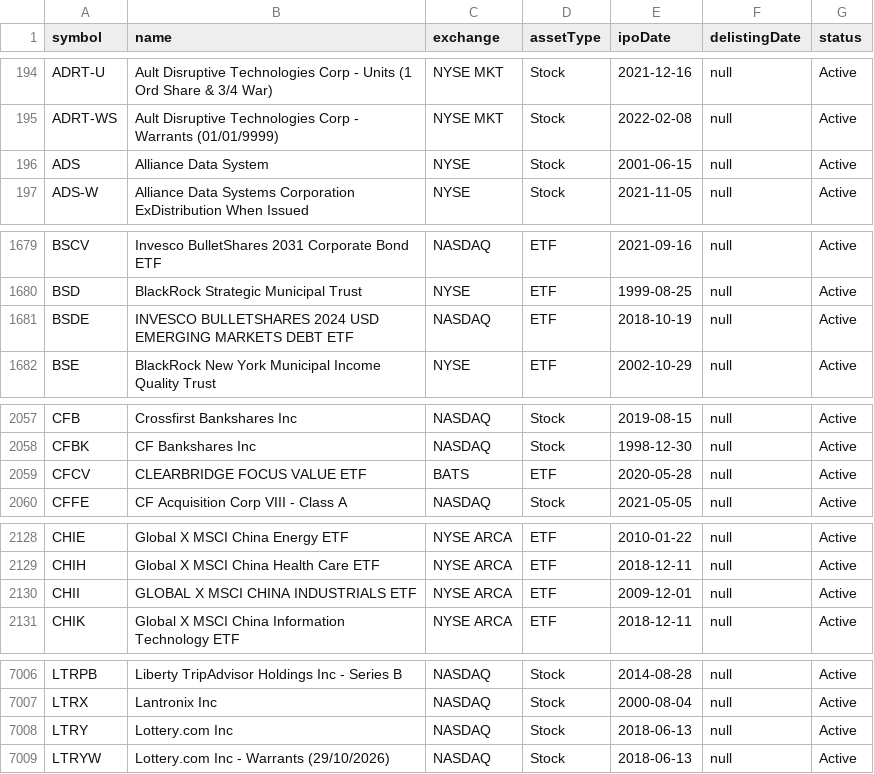
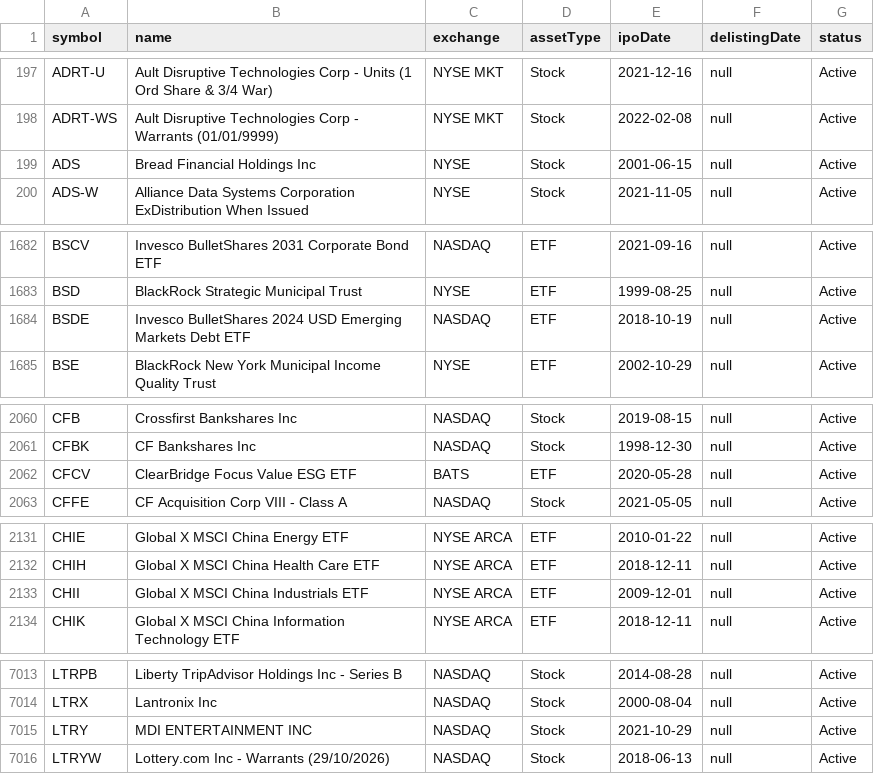
Before and after one commit to carrawao/SWE_Finanzen, a CSV file: Backend/data/quotedUSshares.csv, drawn as a sheet; only a part is shown, gaps mark what is left out; the diff covers the shown part only.

```diff
--- a/Backend/data/quotedUSshares.csv
+++ b/Backend/data/quotedUSshares.csv
@@ -195,3 +198,3 @@ ADRT-U,Ault Disruptive Technologies Corp - Units (1 Ord Share & 3/4 War),NYSE MK
 ADRT-WS,Ault Disruptive Technologies Corp - Warrants (01/01/9999),NYSE MKT,Stock,2022-02-08,null,Active
-ADS,Alliance Data System,NYSE,Stock,2001-06-15,null,Active
+ADS,Bread Financial Holdings Inc,NYSE,Stock,2001-06-15,null,Active
 ADS-W,Alliance Data Systems Corporation ExDistribution When Issued,NYSE,Stock,2021-11-05,null,Active
@@ -1680,3 +1683,3 @@ BSCV,Invesco BulletShares 2031 Corporate Bond ETF,NASDAQ,ETF,2021-09-16,null,Act
 BSD,BlackRock Strategic Municipal Trust,NYSE,ETF,1999-08-25,null,Active
-BSDE,INVESCO BULLETSHARES 2024 USD EMERGING MARKETS DEBT ETF ,NASDAQ,ETF,2018-10-19,null,Active
+BSDE,Invesco BulletShares 2024 USD Emerging Markets Debt ETF,NASDAQ,ETF,2018-10-19,null,Active
 BSE,BlackRock New York Municipal Income Quality Trust,NYSE,ETF,2002-10-29,null,Active
@@ -2058,3 +2061,3 @@ CFB,Crossfirst Bankshares Inc,NASDAQ,Stock,2019-08-15,null,Active
 CFBK,CF Bankshares Inc,NASDAQ,Stock,1998-12-30,null,Active
-CFCV,CLEARBRIDGE FOCUS VALUE ETF ,BATS,ETF,2020-05-28,null,Active
+CFCV,ClearBridge Focus Value ESG ETF,BATS,ETF,2020-05-28,null,Active
 CFFE,CF Acquisition Corp VIII - Class A,NASDAQ,Stock,2021-05-05,null,Active
@@ -2129,3 +2132,3 @@ CHIE,Global X MSCI China Energy ETF,NYSE ARCA,ETF,2010-01-22,null,Active
 CHIH,Global X MSCI China Health Care ETF,NYSE ARCA,ETF,2018-12-11,null,Active
-CHII,GLOBAL X MSCI CHINA INDUSTRIALS ETF ,NYSE ARCA,ETF,2009-12-01,null,Active
+CHII,Global X MSCI China Industrials ETF,NYSE ARCA,ETF,2009-12-01,null,Active
 CHIK,Global X MSCI China Information Technology ETF,NYSE ARCA,ETF,2018-12-11,null,Active
@@ -7007,3 +7014,3 @@ LTRPB,Liberty TripAdvisor Holdings Inc - Series B,NASDAQ,Stock,2014-08-28,null,A
 LTRX,Lantronix Inc,NASDAQ,Stock,2000-08-04,null,Active
-LTRY,Lottery.com Inc,NASDAQ,Stock,2018-06-13,null,Active
+LTRY,MDI ENTERTAINMENT INC,NASDAQ,Stock,2021-10-29,null,Active
 LTRYW,Lottery.com Inc - Warrants (29/10/2026),NASDAQ,Stock,2018-06-13,null,Active
```
Also changed, not shown: 12 added rows, 1 removed row and 8 edited cells elsewhere in this file, 12 other files.
